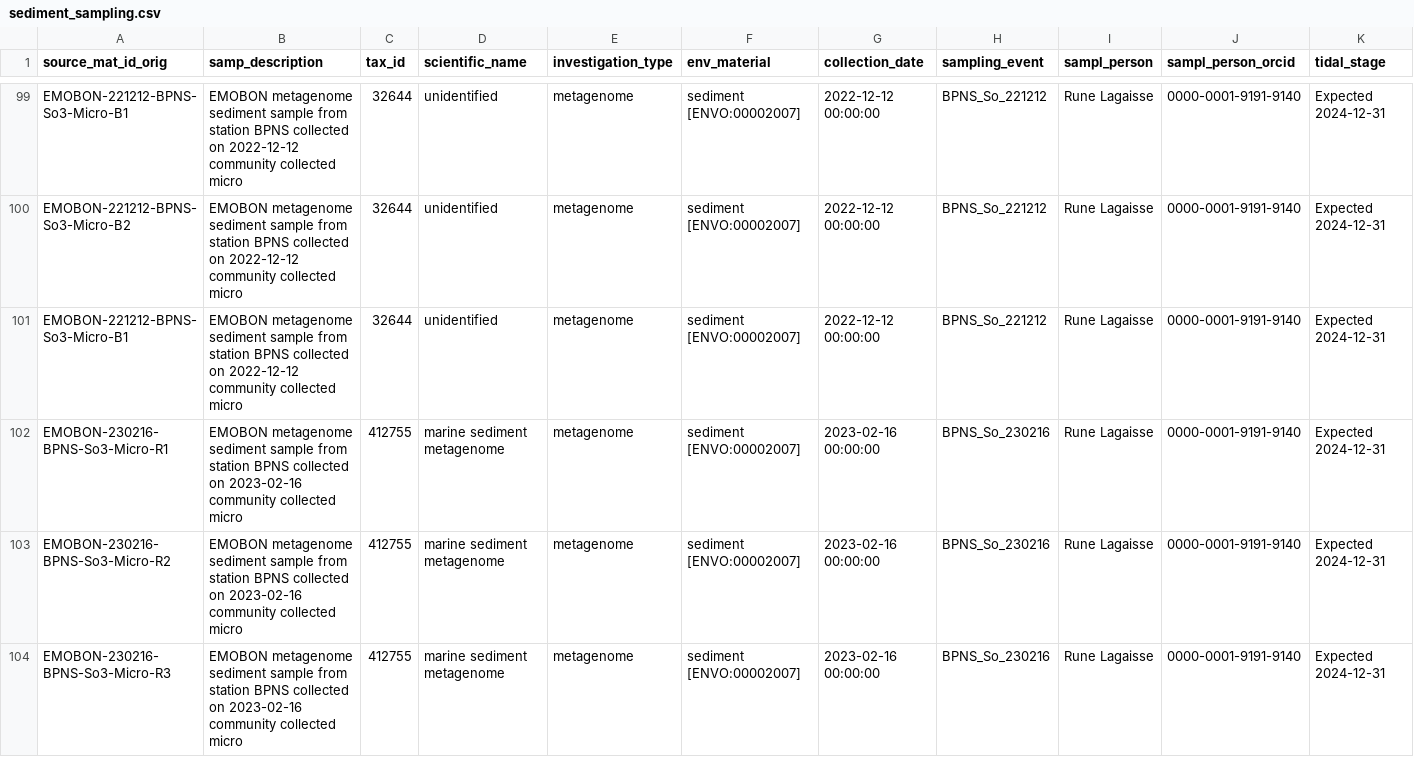
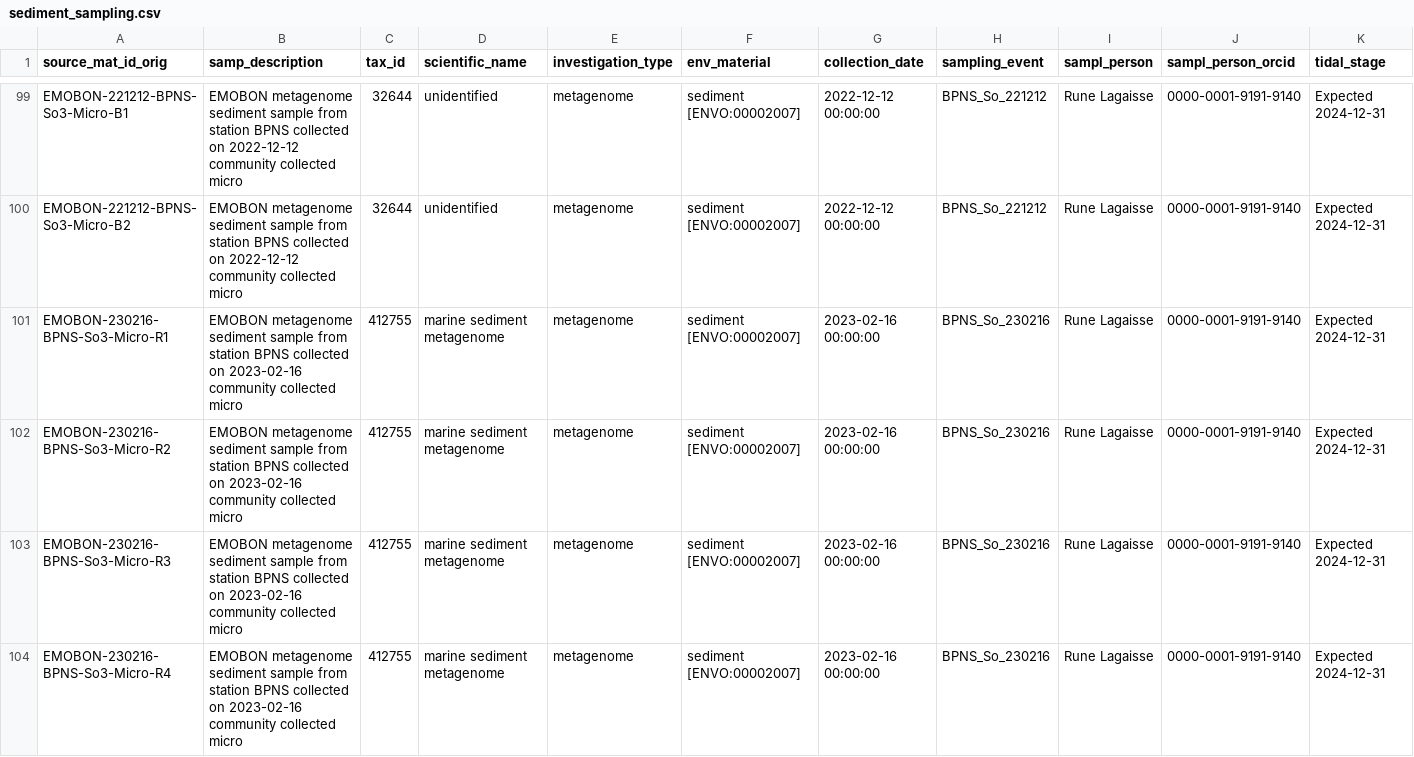
Before and after one commit to emo-bon/observatory-bpns-crate, a CSV file: logsheets/raw/sediment_sampling.csv, drawn as a sheet; only a part is shown, gaps mark what is left out; the shorter side is filled out with more unchanged rows; rows hold the shown columns only; the diff names each change by its address in the sheet, - before the commit and + after, or states it on an @@ line.

```diff
--- a/logsheets/raw/sediment_sampling.csv
+++ b/logsheets/raw/sediment_sampling.csv
-row 101: EMOBON-221212-BPNS-So3-Micro-B1 | EMOBON metagenome sediment sample from station BPNS collected on 2022-12-12 community collected micro | 32644 | unidentified | metagenome | sediment [ENVO:00002007] | 2022-12-12 00:00:00 | BPNS_So_221212 | Rune Lagaisse | 0000-0001-9191-9140 | Expected 2024-12-31
```
Also changed, not shown: logsheets/raw/sediment_measured.csv.
